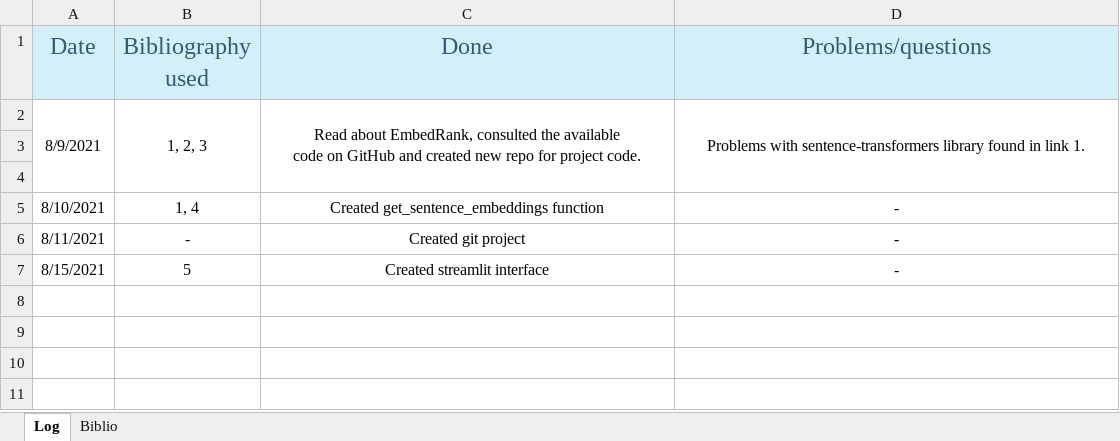
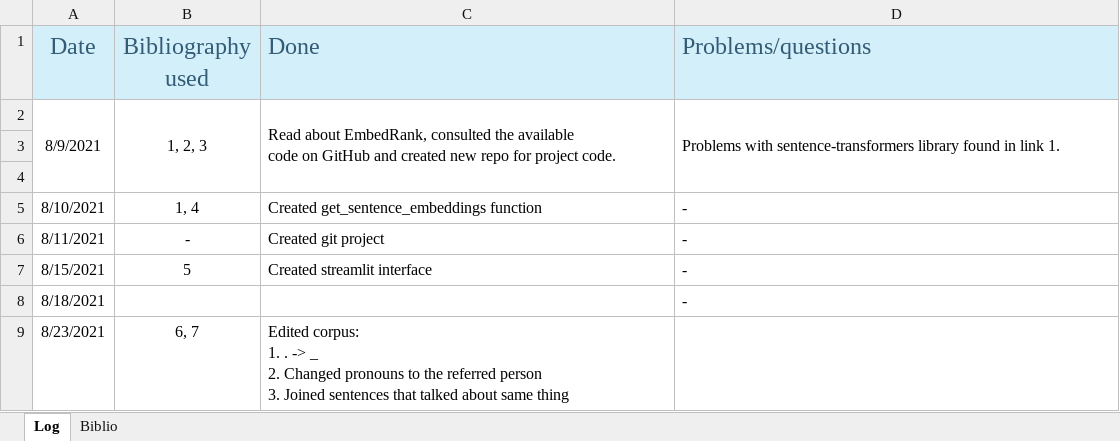
Before and after one commit to magheata/qubart, an Excel workbook: TFM_Control.xlsx, sheet Log, drawn as a sheet; values as stored, in another font and other column widths than the file's, no borders; ↵ is a line break in a cell; the diff names each change by its address in the sheet, - before the commit and + after, or states it on an @@ line.

Commit message:
Added embeddings visualization, cleaned corpus

```diff
--- a/TFM_Control.xlsx (sheet Log)
+++ b/TFM_Control.xlsx (sheet Log)
-C1:D2 alignment: center
+C1:D2 alignment: left
-C5:D7 alignment: center
+C5:D7 alignment: left
+row 8: 8/18/2021 |  |  | -
+row 9: 8/23/2021 | 6, 7 | Edited corpus: ↵ 1. . -> _ ↵ 2. Changed pronouns to the referred person ↵ 3. Joined sentences that talked about same thing
```
Also changed, not shown: sheet Biblio, 21 other files.
